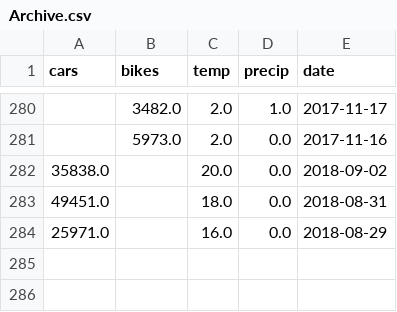
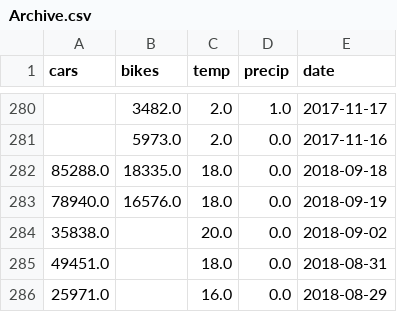
Before and after one commit to gawor04/TrafficForecaster, a CSV file: database/Archive.csv, drawn as a sheet; only a part is shown, gaps mark what is left out; the diff names each change by its address in the sheet, - before the commit and + after, or states it on an @@ line.

Commit message:
Add wrong data range alert

```diff
--- a/database/Archive.csv
+++ b/database/Archive.csv
+row 282: 85288.0 | 18335.0 | 18.0 | 0.0 | 2018-09-18
+row 283: 78940.0 | 16576.0 | 18.0 | 0.0 | 2018-09-19
```
Also changed, not shown: database/Bikes.csv, database/Cars.csv, 5 other files.
